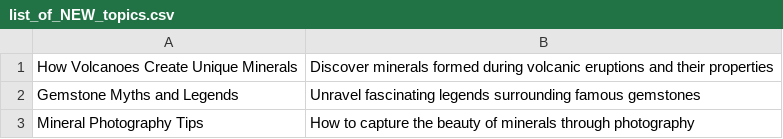
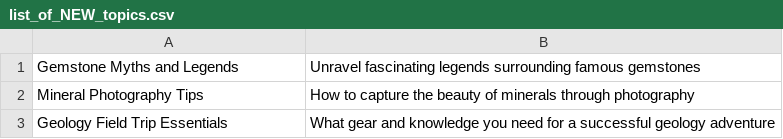
Before and after one commit to agigante80/galena_es, a CSV file: AI_content/list_of_NEW_topics.csv, drawn as a sheet; only a part is shown; the shorter side is filled out with more unchanged rows; the diff names each change by its address in the sheet, - before the commit and + after, or states it on an @@ line.

```diff
--- a/AI_content/list_of_NEW_topics.csv
+++ b/AI_content/list_of_NEW_topics.csv
-row 1: How Volcanoes Create Unique Minerals | Discover minerals formed during volcanic eruptions and their properties
```
Also changed, not shown: AI_content/list_of_ARCHIVED_topics.csv, 3 other files.
